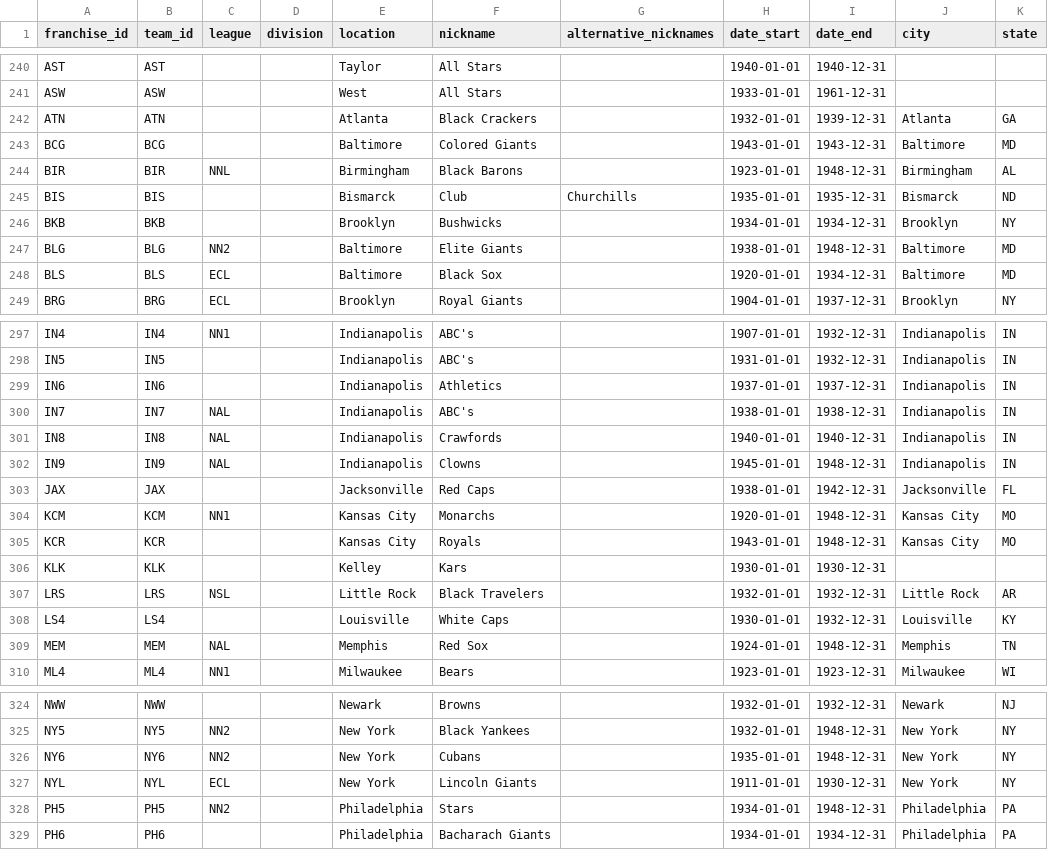
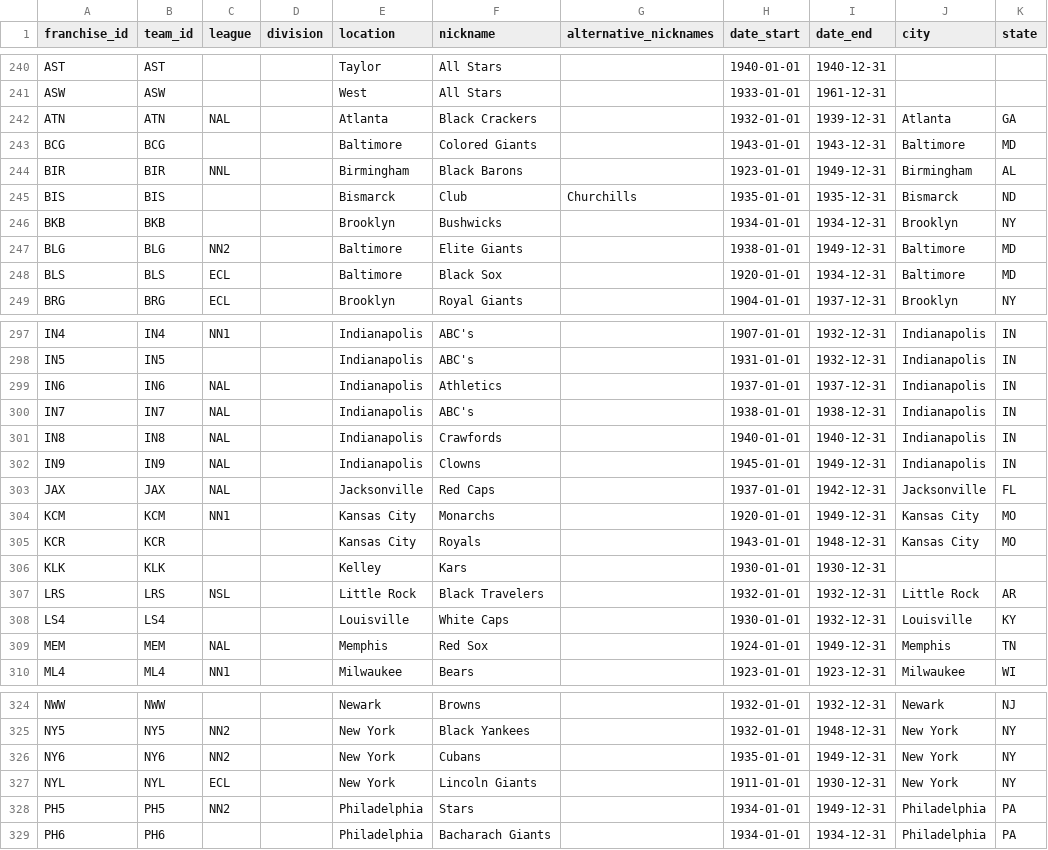
Before and after one commit to droher/baseball.computer, a CSV file: bc/seeds/misc/seed_franchises.csv, drawn as a sheet; only a part is shown, gaps mark what is left out; the diff covers the shown part only.

```diff
--- a/bc/seeds/misc/seed_franchises.csv
+++ b/bc/seeds/misc/seed_franchises.csv
@@ -241,8 +241,8 @@ AST,AST,,,Taylor,All Stars,,1940-01-01,1940-12-31,,
 ASW,ASW,,,West,All Stars,,1933-01-01,1961-12-31,,
-ATN,ATN,,,Atlanta,Black Crackers,,1932-01-01,1939-12-31,Atlanta,GA
+ATN,ATN,NAL,,Atlanta,Black Crackers,,1932-01-01,1939-12-31,Atlanta,GA
 BCG,BCG,,,Baltimore,Colored Giants,,1943-01-01,1943-12-31,Baltimore,MD
-BIR,BIR,NNL,,Birmingham,Black Barons,,1923-01-01,1948-12-31,Birmingham,AL
+BIR,BIR,NNL,,Birmingham,Black Barons,,1923-01-01,1949-12-31,Birmingham,AL
 BIS,BIS,,,Bismarck,Club,Churchills,1935-01-01,1935-12-31,Bismarck,ND
 BKB,BKB,,,Brooklyn,Bushwicks,,1934-01-01,1934-12-31,Brooklyn,NY
-BLG,BLG,NN2,,Baltimore,Elite Giants,,1938-01-01,1948-12-31,Baltimore,MD
+BLG,BLG,NN2,,Baltimore,Elite Giants,,1938-01-01,1949-12-31,Baltimore,MD
 BLS,BLS,ECL,,Baltimore,Black Sox,,1920-01-01,1934-12-31,Baltimore,MD
@@ -298,8 +298,8 @@ IN4,IN4,NN1,,Indianapolis,ABC's,,1907-01-01,1932-12-31,Indianapolis,IN
 IN5,IN5,,,Indianapolis,ABC's,,1931-01-01,1932-12-31,Indianapolis,IN
-IN6,IN6,,,Indianapolis,Athletics,,1937-01-01,1937-12-31,Indianapolis,IN
+IN6,IN6,NAL,,Indianapolis,Athletics,,1937-01-01,1937-12-31,Indianapolis,IN
 IN7,IN7,NAL,,Indianapolis,ABC's,,1938-01-01,1938-12-31,Indianapolis,IN
 IN8,IN8,NAL,,Indianapolis,Crawfords,,1940-01-01,1940-12-31,Indianapolis,IN
-IN9,IN9,NAL,,Indianapolis,Clowns,,1945-01-01,1948-12-31,Indianapolis,IN
-JAX,JAX,,,Jacksonville,Red Caps,,1938-01-01,1942-12-31,Jacksonville,FL
-KCM,KCM,NN1,,Kansas City,Monarchs,,1920-01-01,1948-12-31,Kansas City,MO
+IN9,IN9,NAL,,Indianapolis,Clowns,,1945-01-01,1949-12-31,Indianapolis,IN
+JAX,JAX,NAL,,Jacksonville,Red Caps,,1937-01-01,1942-12-31,Jacksonville,FL
+KCM,KCM,NN1,,Kansas City,Monarchs,,1920-01-01,1949-12-31,Kansas City,MO
 KCR,KCR,,,Kansas City,Royals,,1943-01-01,1948-12-31,Kansas City,MO
@@ -308,3 +308,3 @@ LRS,LRS,NSL,,Little Rock,Black Travelers,,1932-01-01,1932-12-31,Little Rock,AR
 LS4,LS4,,,Louisville,White Caps,,1930-01-01,1932-12-31,Louisville,KY
-MEM,MEM,NAL,,Memphis,Red Sox,,1924-01-01,1948-12-31,Memphis,TN
+MEM,MEM,NAL,,Memphis,Red Sox,,1924-01-01,1949-12-31,Memphis,TN
 ML4,ML4,NN1,,Milwaukee,Bears,,1923-01-01,1923-12-31,Milwaukee,WI
@@ -325,5 +325,5 @@ NWW,NWW,,,Newark,Browns,,1932-01-01,1932-12-31,Newark,NJ
 NY5,NY5,NN2,,New York,Black Yankees,,1932-01-01,1948-12-31,New York,NY
-NY6,NY6,NN2,,New York,Cubans,,1935-01-01,1948-12-31,New York,NY
+NY6,NY6,NN2,,New York,Cubans,,1935-01-01,1949-12-31,New York,NY
 NYL,NYL,ECL,,New York,Lincoln Giants,,1911-01-01,1930-12-31,New York,NY
-PH5,PH5,NN2,,Philadelphia,Stars,,1934-01-01,1948-12-31,Philadelphia,PA
+PH5,PH5,NN2,,Philadelphia,Stars,,1934-01-01,1949-12-31,Philadelphia,PA
 PH6,PH6,,,Philadelphia,Bacharach Giants,,1934-01-01,1934-12-31,Philadelphia,PA
```
Also changed, not shown: 4 edited cells elsewhere in this file, bc/seeds/misc/seed_pitch_types.csv, 25 other files.
